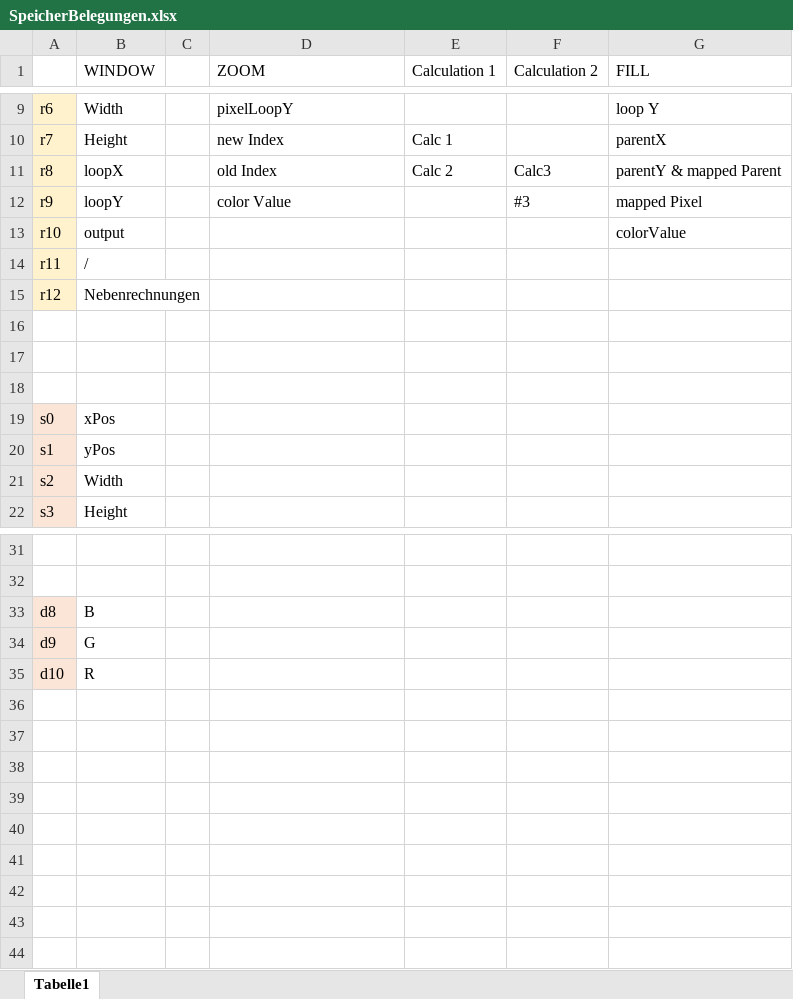
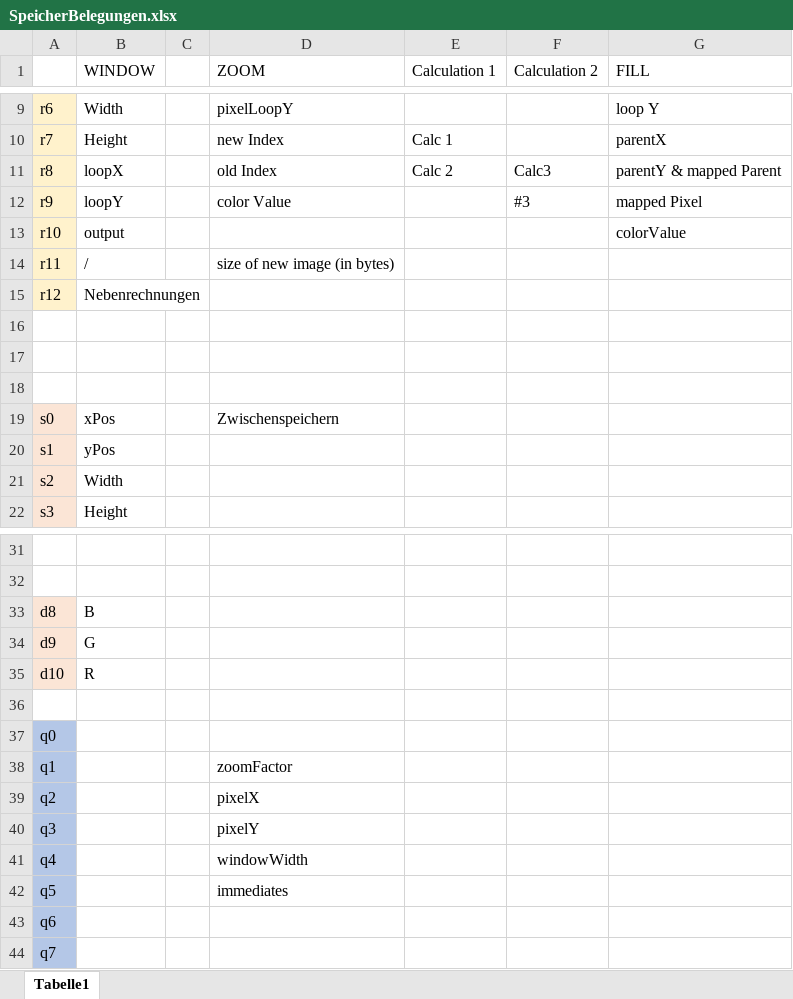
Before and after one commit to RobinOstner/bestASP, an Excel workbook: SpeicherBelegungen.xlsx, sheet Tabelle1, drawn as a sheet; only a part is shown, gaps mark what is left out; values as stored, in another font and other column widths than the file's, no borders; the diff names each change by its address in the sheet, - before the commit and + after, or states it on an @@ line.

Commit message:
Shitton of stuff (see description)
Changed names to window & zoom to reflect assignment. Ported first half of zoom to SIMD. (Currently broken.) Added time measuring to main.c for all three versions. (Also broken, sometimes gives negative values)

```diff
--- a/SpeicherBelegungen.xlsx (sheet Tabelle1)
+++ b/SpeicherBelegungen.xlsx (sheet Tabelle1)
-D14 (ZOOM): (empty)
+D14 (ZOOM): size of new image (in bytes)
-D19 (ZOOM): (empty)
+D19 (ZOOM): Zwischenspeichern
+row 36: (empty)
+row 37: q0
+row 38: q1 |  |  | zoomFactor
+row 39: q2 |  |  | pixelX
+row 40: q3 |  |  | pixelY
+row 41: q4 |  |  | windowWidth
+row 42: q5 |  |  | immediates
+row 43: q6
+row 44: q7
```
Also changed, not shown: 9 other files.
